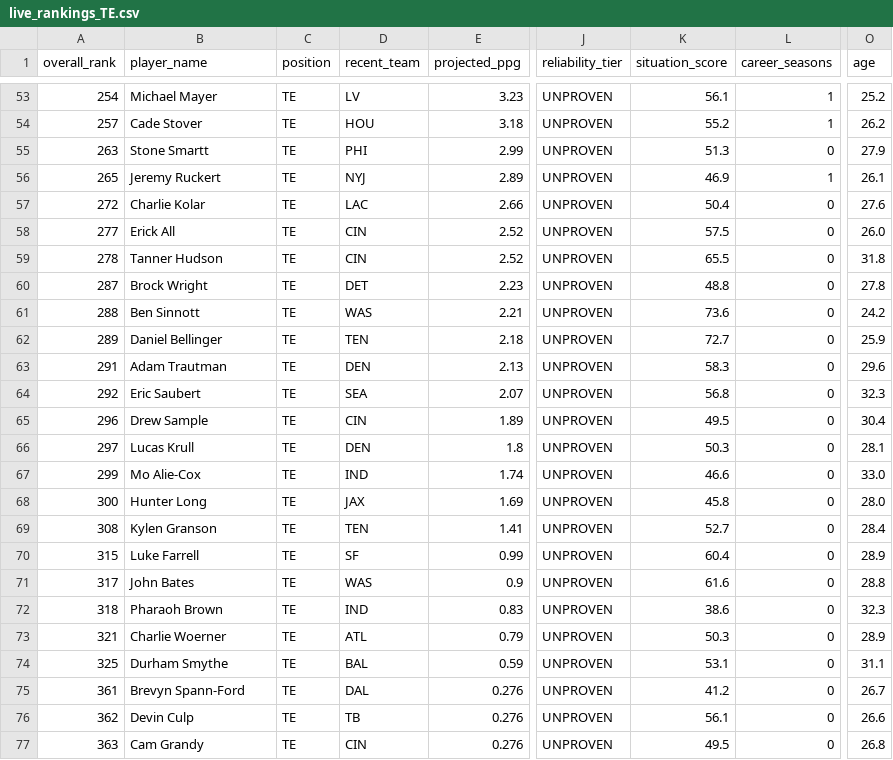
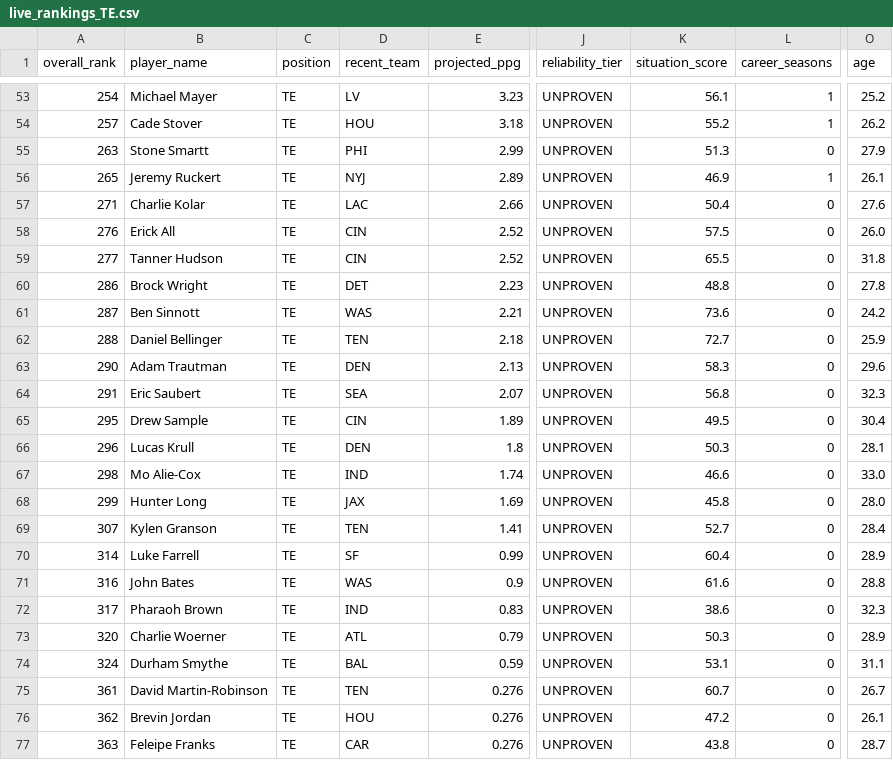
Before and after one commit to colorb41/gavfather-site, a CSV file: public/rankings/live_rankings_TE.csv, drawn as a sheet; only a part is shown, gaps mark what is left out; the diff covers the shown part only; the diff names each change by its address in the sheet, - before the commit and + after, or states it on an @@ line.

```diff
--- a/public/rankings/live_rankings_TE.csv
+++ b/public/rankings/live_rankings_TE.csv
-A57 (overall_rank): 272
+A57 (overall_rank): 271
-A58 (overall_rank): 277
+A58 (overall_rank): 276
-A59 (overall_rank): 278
+A59 (overall_rank): 277
-A60 (overall_rank): 287
+A60 (overall_rank): 286
-A61 (overall_rank): 288
+A61 (overall_rank): 287
-A62 (overall_rank): 289
+A62 (overall_rank): 288
-A63 (overall_rank): 291
+A63 (overall_rank): 290
-A64 (overall_rank): 292
+A64 (overall_rank): 291
-A65 (overall_rank): 296
+A65 (overall_rank): 295
-A66 (overall_rank): 297
+A66 (overall_rank): 296
-A67 (overall_rank): 299
+A67 (overall_rank): 298
-A68 (overall_rank): 300
+A68 (overall_rank): 299
-A69 (overall_rank): 308
+A69 (overall_rank): 307
-A70 (overall_rank): 315
+A70 (overall_rank): 314
-A71 (overall_rank): 317
+A71 (overall_rank): 316
-A72 (overall_rank): 318
+A72 (overall_rank): 317
-A73 (overall_rank): 321
+A73 (overall_rank): 320
-A74 (overall_rank): 325
+A74 (overall_rank): 324
-B75 (player_name): Brevyn Spann-Ford
+B75 (player_name): David Martin-Robinson
-D75 (recent_team): DAL
+D75 (recent_team): TEN
-K75 (situation_score): 41.2
+K75 (situation_score): 60.7
-B76 (player_name): Devin Culp
+B76 (player_name): Brevin Jordan
-D76 (recent_team): TB
+D76 (recent_team): HOU
-K76 (situation_score): 56.1
+K76 (situation_score): 47.2
-O76 (age): 26.6
+O76 (age): 26.1
-B77 (player_name): Cam Grandy
+B77 (player_name): Feleipe Franks
-D77 (recent_team): CIN
+D77 (recent_team): CAR
-K77 (situation_score): 49.5
+K77 (situation_score): 43.8
-O77 (age): 26.8
+O77 (age): 28.7
```
Also changed, not shown: 155 edited cells elsewhere in this file, public/rankings/core_rankings.csv, public/rankings/live_rankings.csv, 8 other files.
